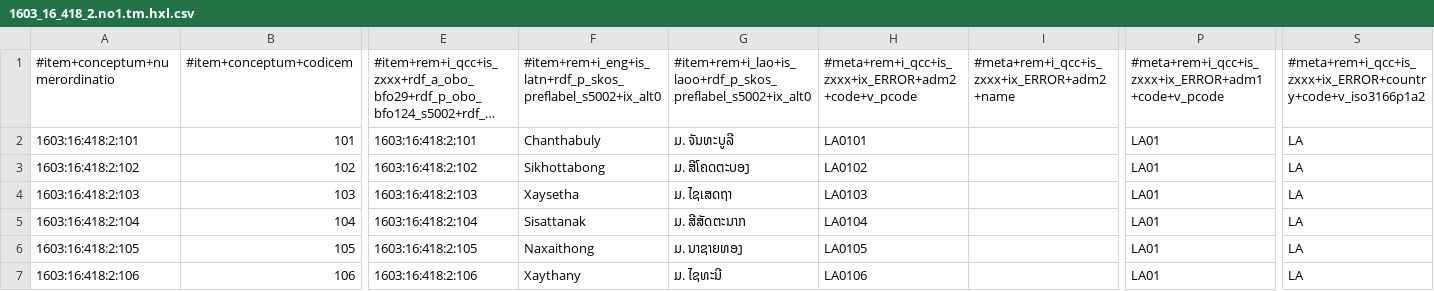
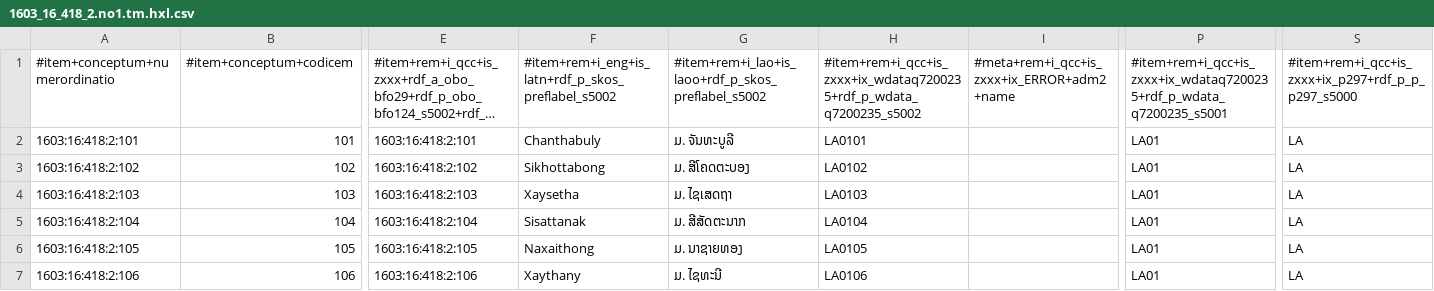
Before and after one commit to MDCIII/1603_16_418, a CSV file: 1603/16/418/2/1603_16_418_2.no1.tm.hxl.csv, drawn as a sheet; only a part is shown, gaps mark what is left out; long unchanged cells end in …; the diff names each change by its address in the sheet, - before the commit and + after, or states it on an @@ line.

```diff
--- a/1603/16/418/2/1603_16_418_2.no1.tm.hxl.csv
+++ b/1603/16/418/2/1603_16_418_2.no1.tm.hxl.csv
-F1: #item+rem+i_eng+is_latn+rdf_p_skos_preflabel_s5002+ix_alt0
+F1: #item+rem+i_eng+is_latn+rdf_p_skos_preflabel_s5002
-G1: #item+rem+i_lao+is_laoo+rdf_p_skos_preflabel_s5002+ix_alt0
+G1: #item+rem+i_lao+is_laoo+rdf_p_skos_preflabel_s5002
-H1: #meta+rem+i_qcc+is_zxxx+ix_ERROR+adm2+code+v_pcode
+H1: #item+rem+i_qcc+is_zxxx+ix_wdataq7200235+rdf_p_wdata_q7200235_s5002
-P1: #meta+rem+i_qcc+is_zxxx+ix_ERROR+adm1+code+v_pcode
+P1: #item+rem+i_qcc+is_zxxx+ix_wdataq7200235+rdf_p_wdata_q7200235_s5001
-S1: #meta+rem+i_qcc+is_zxxx+ix_ERROR+country+code+v_iso3166p1a2
+S1: #item+rem+i_qcc+is_zxxx+ix_p297+rdf_p_p_p297_s5000
```
Also changed, not shown: 1603/16/418/0/1603_16_418_0.no1.tm.hxl.csv, 1603/16/418/1/1603_16_418_1.no1.tm.hxl.csv, 13 other files.
